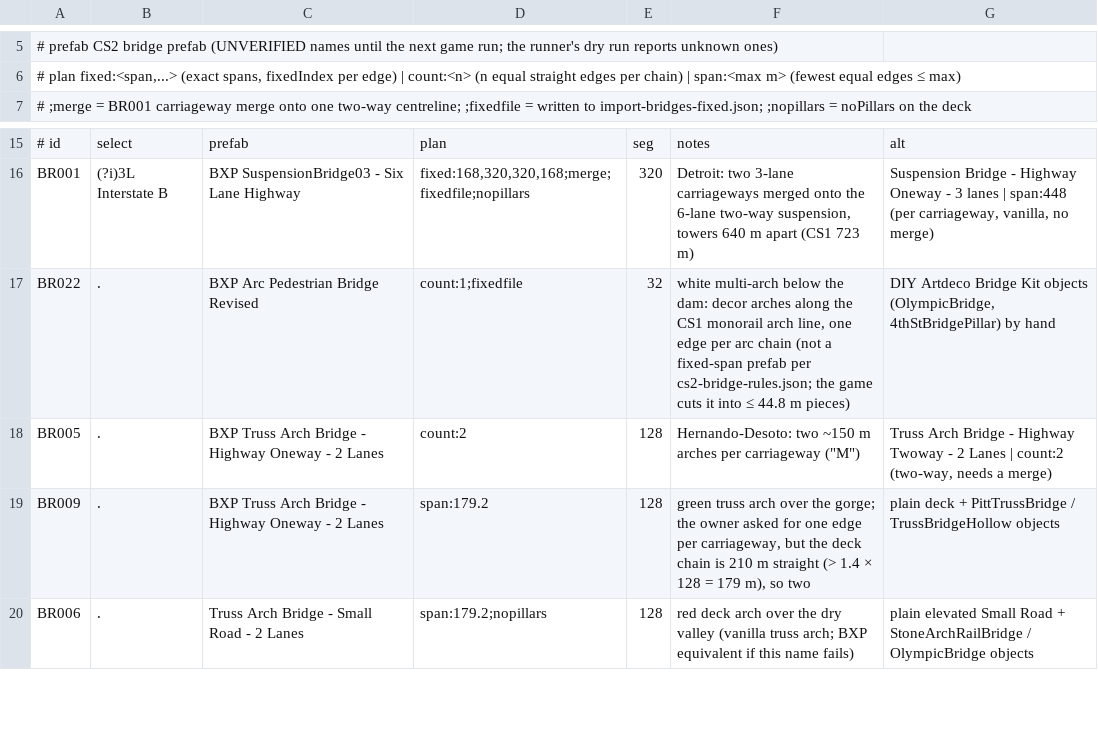
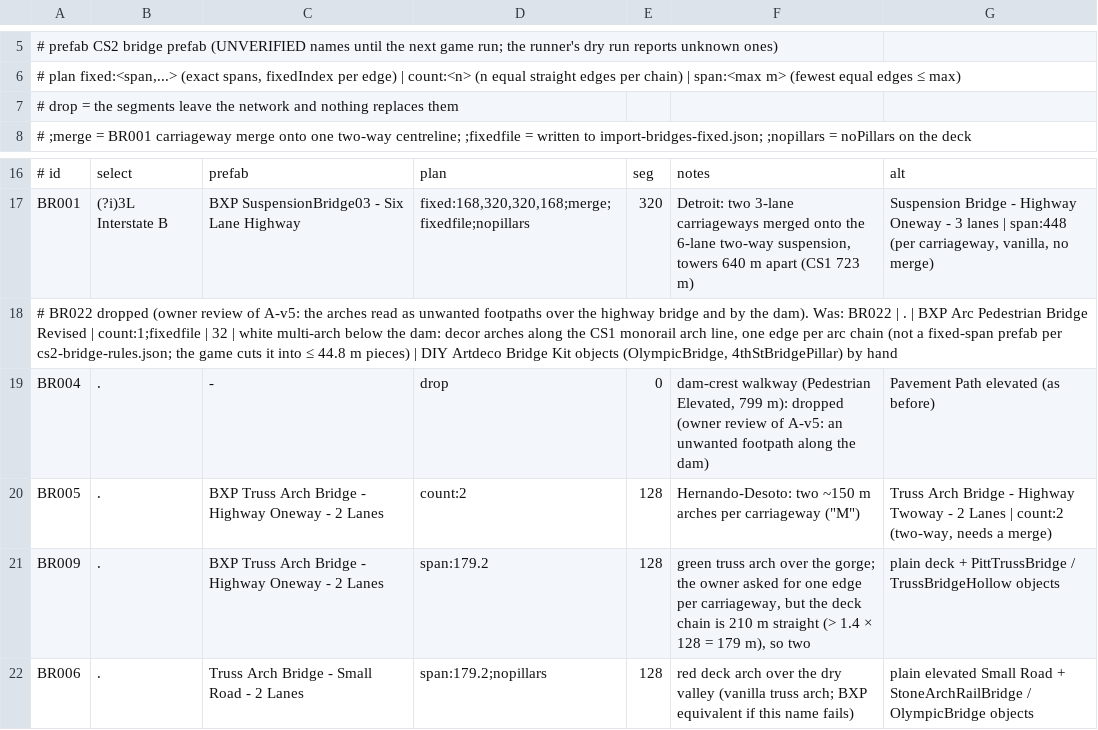
Before and after one commit to thedevdavid/cs1-cs2-map-converter, a TSV file: net-converter/bridges.tsv, drawn as a sheet; only a part is shown, gaps mark what is left out.

```diff
--- a/net-converter/bridges.tsv
+++ b/net-converter/bridges.tsv
@@ -6,2 +6,3 @@
 #   plan    fixed:<span,...> (exact spans, fixedIndex per edge) | count:<n> (n equal straight edges per chain) | span:<max m> (fewest equal edges ≤ max)
+#           drop = the segments leave the network and nothing replaces them
 #           ;merge = BR001 carriageway merge onto one two-way centreline; ;fixedfile = written to import-bridges-fixed.json; ;nopillars = noPillars on the deck
@@ -16,3 +17,4 @@
 BR001	(?i)3L Interstate B	BXP SuspensionBridge03 - Six Lane Highway	fixed:168,320,320,168;merge;fixedfile;nopillars	320	Detroit: two 3-lane carriageways merged onto the 6-lane two-way suspension, towers 640 m apart (CS1 723 m)	Suspension Bridge - Highway Oneway - 3 lanes | span:448 (per carriageway, vanilla, no merge)
-BR022	.	BXP Arc Pedestrian Bridge Revised	count:1;fixedfile	32	white multi-arch below the dam: decor arches along the CS1 monorail arch line, one edge per arc chain (not a fixed-span prefab per cs2-bridge-rules.json; the game cuts it into ≤ 44.8 m pieces)	DIY Artdeco Bridge Kit objects (OlympicBridge, 4thStBridgePillar) by hand
+# BR022 dropped (owner review of A-v5: the arches read as unwanted footpaths over the highway bridge and by the dam). Was: BR022 | . | BXP Arc Pedestrian Bridge Revised | count:1;fixedfile | 32 | white multi-arch below the dam: decor arches along the CS1 monorail arch line, one edge per arc chain (not a fixed-span prefab per cs2-bridge-rules.json; the game cuts it into ≤ 44.8 m pieces) | DIY Artdeco Bridge Kit objects (OlympicBridge, 4thStBridgePillar) by hand
+BR004	.	-	drop	0	dam-crest walkway (Pedestrian Elevated, 799 m): dropped (owner review of A-v5: an unwanted footpath along the dam)	Pavement Path elevated (as before)
 BR005	.	BXP Truss Arch Bridge - Highway Oneway - 2 Lanes	count:2	128	Hernando-Desoto: two ~150 m arches per carriageway ("M")	Truss Arch Bridge - Highway Twoway - 2 Lanes | count:2 (two-way, needs a merge)
```
Also changed, not shown: 17 other files.
